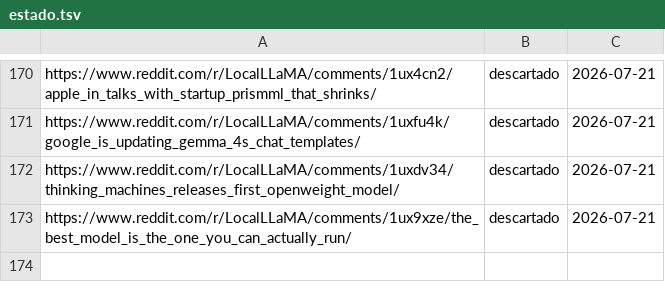
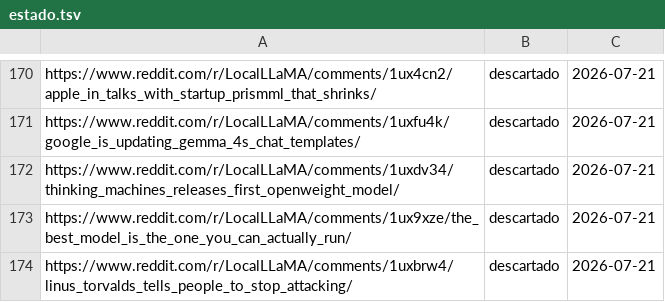
Before and after one commit to proyectotestbuk/radar-ia, a TSV file: docs/estado.tsv, drawn as a sheet; only a part is shown, gaps mark what is left out.

Commit message:
estado: 2026-07-21 10:34

```diff
--- a/docs/estado.tsv
+++ b/docs/estado.tsv
@@ -173 +173,2 @@ https://www.reddit.com/r/LocalLLaMA/comments/1uxdv34/thinking_machines_releases_
 https://www.reddit.com/r/LocalLLaMA/comments/1ux9xze/the_best_model_is_the_one_you_can_actually_run/	descartado	2026-07-21
+https://www.reddit.com/r/LocalLLaMA/comments/1uxbrw4/linus_torvalds_tells_people_to_stop_attacking/	descartado	2026-07-21
```
